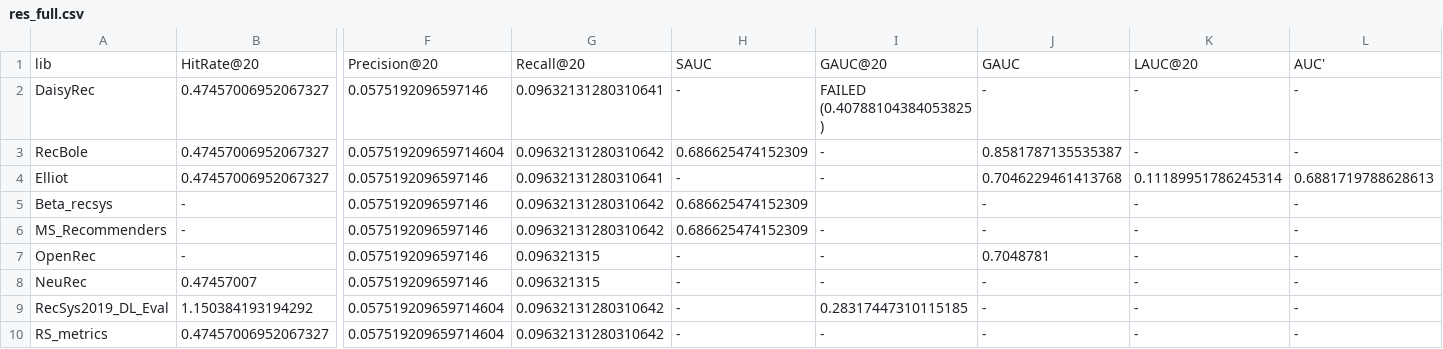
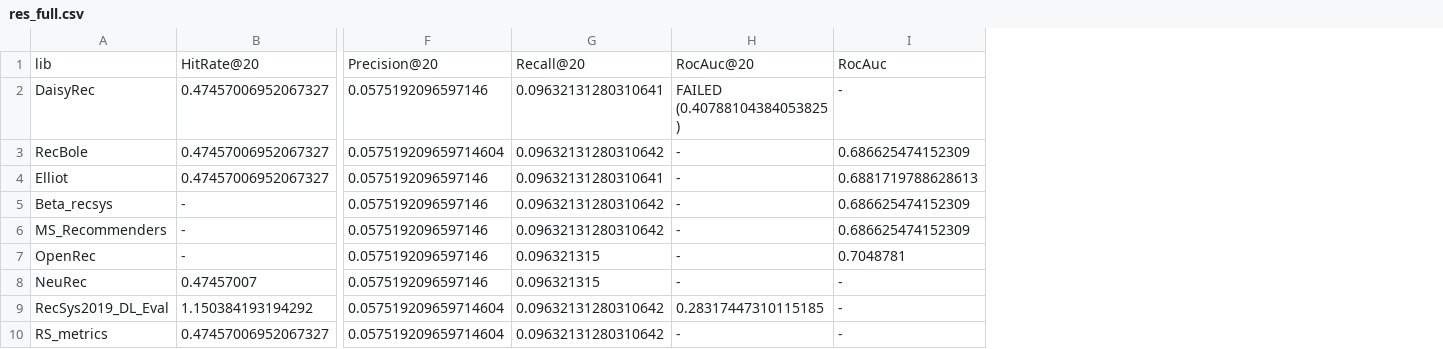
Before and after one commit to Darel13712/compare_metrics, a CSV file: res_full.csv, drawn as a sheet; only a part is shown, gaps mark what is left out; removed rows and columns are numbered as before the commit, all else as after; the diff names each change by its address in the sheet, - before the commit and + after, or states it on an @@ line.

Commit message:
replace AUC's columns

```diff
--- a/res_full.csv
+++ b/res_full.csv
-column H, rows 1-10: SAUC | - | 0.686625474152309 | - | 0.686625474152309 | 0.686625474152309 | - | - | - | -
-column K, rows 1-10: LAUC@20 | - | - | 0.11189951786245314 | - | - | - | - | - | -
-column L, rows 1-10: AUC' | - | - | 0.6881719788628613 | - | - | - | - | - | -
-H1: GAUC@20
+H1: RocAuc@20
-I1: GAUC
+I1: RocAuc
-I3: 0.8581787135535387
+I3: 0.686625474152309
-I4: 0.7046229461413768
+I4: 0.6881719788628613
-H5: (empty)
+H5: -
-I5:I6: -
+I5:I6: 0.686625474152309
```
